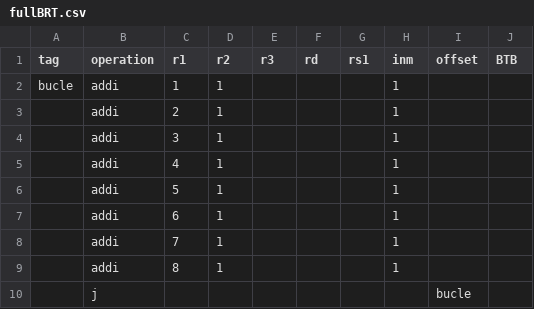
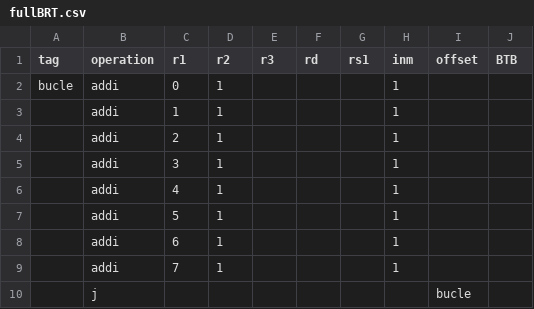
Before and after one commit to bellopsal/ChonosPlan, a CSV file: fullBRT.csv, drawn as a sheet.

```diff
--- a/fullBRT.csv
+++ b/fullBRT.csv
@@ -1,3 +1,4 @@
 tag,operation,r1,r2,r3,rd,rs1,inm,offset,BTB
-bucle,addi,1,1,,,,1,,
+bucle,addi,0,1,,,,1,,
+,addi,1,1,,,,1,,
 ,addi,2,1,,,,1,,
@@ -8,3 +9,2 @@ bucle,addi,1,1,,,,1,,
 ,addi,7,1,,,,1,,
-,addi,8,1,,,,1,,
 ,j,,,,,,,bucle,
```
Also changed, not shown: 13 other files.
